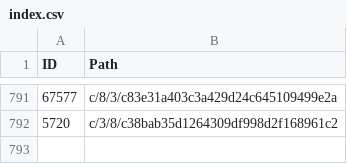
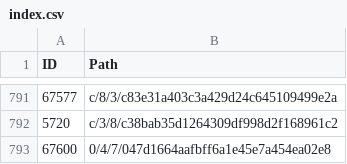
Before and after one commit to derockit/Project-Gutenberg, a CSV file: index.csv, drawn as a sheet; only a part is shown, gaps mark what is left out.

```diff
--- a/index.csv
+++ b/index.csv
@@ -792 +792,2 @@ ID,Path
 5720,c/3/8/c38bab35d1264309df998d2f168961c2
+67600,0/4/7/047d1664aafbff6a1e45e7a454ea02e8
```
Also changed, not shown: 5 other files.
